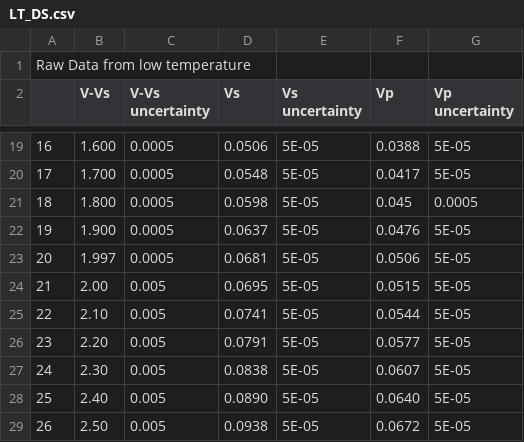
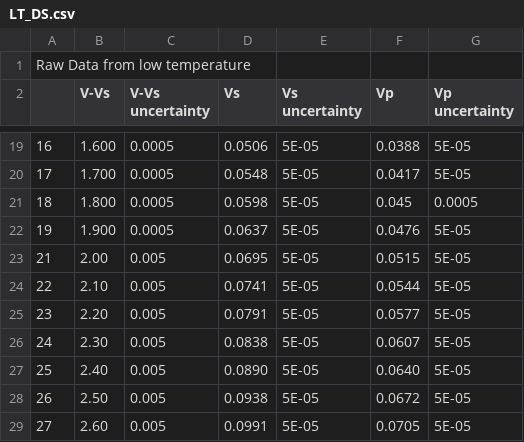
Before and after one commit to zexiaob/PHS2061, a CSV file: LT_DS.csv, drawn as a sheet; only a part is shown, gaps mark what is left out; the shorter side is filled out with more unchanged rows; the diff names each change by its address in the sheet, - before the commit and + after, or states it on an @@ line.

Commit message:
Update LT_DS.csv

```diff
--- a/LT_DS.csv
+++ b/LT_DS.csv
-row 23: 20 | 1.997 | 0.0005 | 0.0681 | 5E-05 | 0.0506 | 5E-05
```
